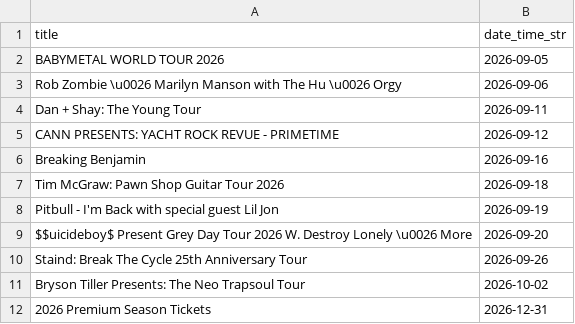
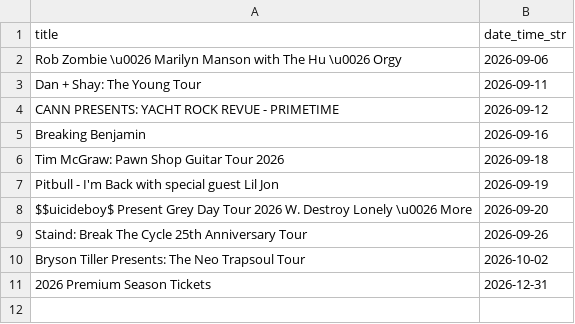
Before and after one commit to jcorio/RuoffToCal, a CSV file: ruoff_shows.csv, drawn as a sheet; the diff names each change by its address in the sheet, - before the commit and + after, or states it on an @@ line.

```diff
--- a/ruoff_shows.csv
+++ b/ruoff_shows.csv
-row 2: BABYMETAL WORLD TOUR 2026 | 2026-09-05
```
Also changed, not shown: 3 other files.
